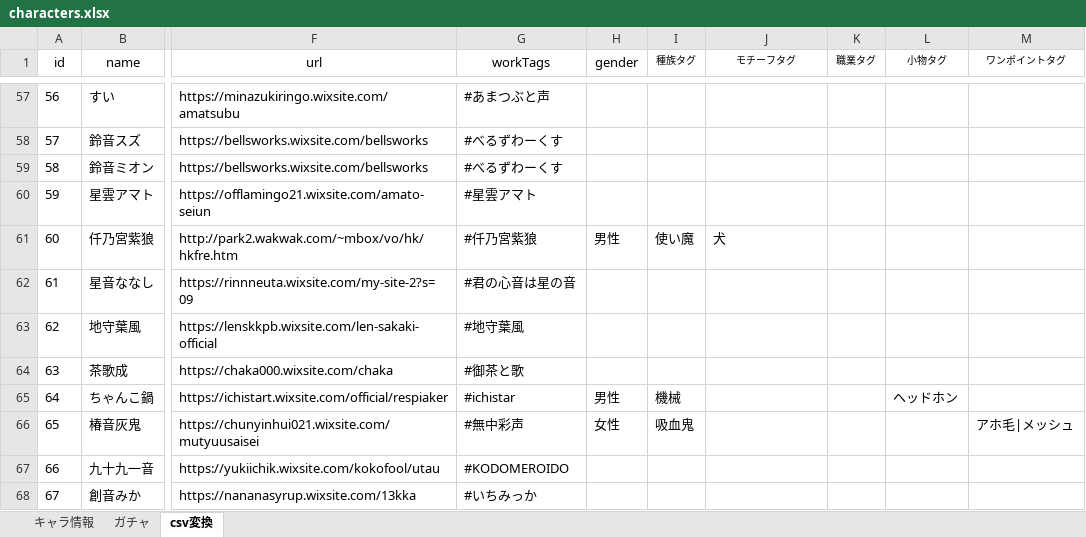
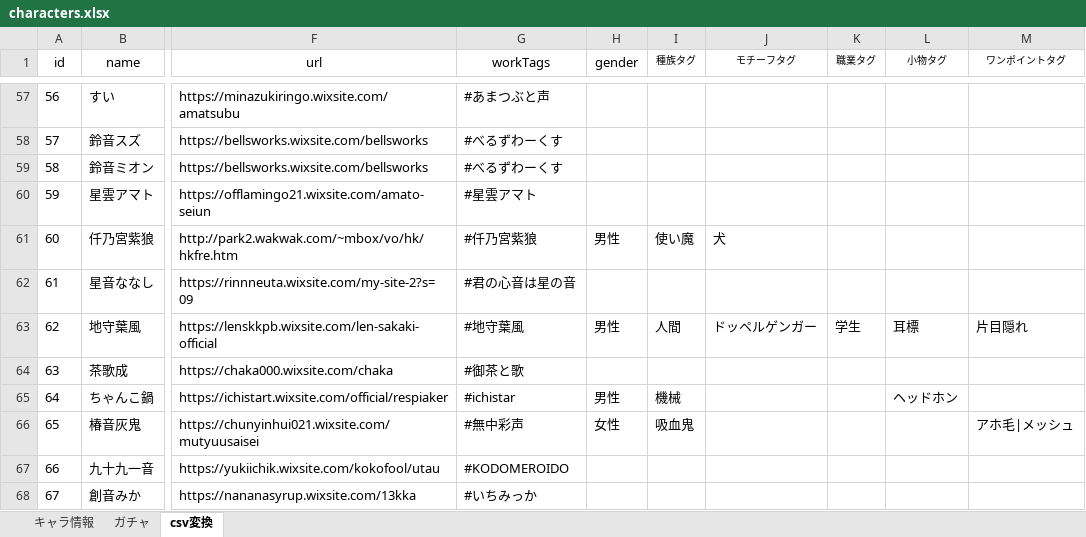
Before and after one commit to nyaruru-02/UTAU-Character-Icon-Library, an Excel workbook: data/characters.xlsx, sheet csv変換, drawn as a sheet; only a part is shown, gaps mark what is left out; values as stored, in another font and other column widths than the file's, no borders; table styles not drawn; the diff names each change by its address in the sheet, - before the commit and + after, or states it on an @@ line.

```diff
--- a/data/characters.xlsx (sheet csv変換)
+++ b/data/characters.xlsx (sheet csv変換)
-H63 (gender): (empty)
+H63 (gender): 男性
-I63 (種族タグ): (empty)
+I63 (種族タグ): 人間
-J63 (モチーフタグ): (empty)
+J63 (モチーフタグ): ドッペルゲンガー
-K63 (職業タグ): (empty)
+K63 (職業タグ): 学生
-L63 (小物タグ): (empty)
+L63 (小物タグ): 耳標
-M63 (ワンポイントタグ): (empty)
+M63 (ワンポイントタグ): 片目隠れ
```
Also changed, not shown: sheet キャラ情報, sheet ガチャ, hidden cells, 2 other files.
